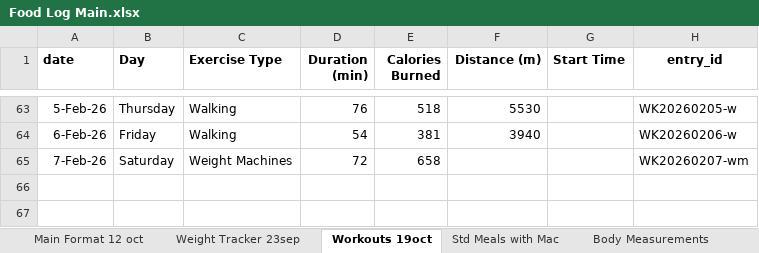
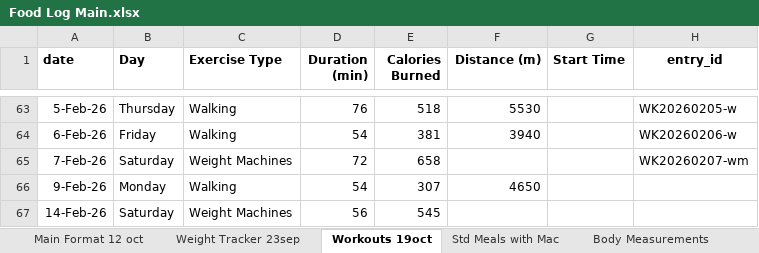
Before and after one commit to thestresspill/health_tracker, an Excel workbook: Food Log Main.xlsx, sheet Workouts 19oct, drawn as a sheet; only a part is shown, gaps mark what is left out; values as stored, in another font and other column widths than the file's, no borders; the diff names each change by its address in the sheet, - before the commit and + after, or states it on an @@ line.

```diff
--- a/Food Log Main.xlsx (sheet Workouts 19oct)
+++ b/Food Log Main.xlsx (sheet Workouts 19oct)
+row 66: 9-Feb-26 | Monday | Walking | 54 | 307 | 4650
+row 67: 14-Feb-26 | Saturday | Weight Machines | 56 | 545
```
Also changed, not shown: sheet Main Format 12 oct, sheet Weight Tracker 23sep.
